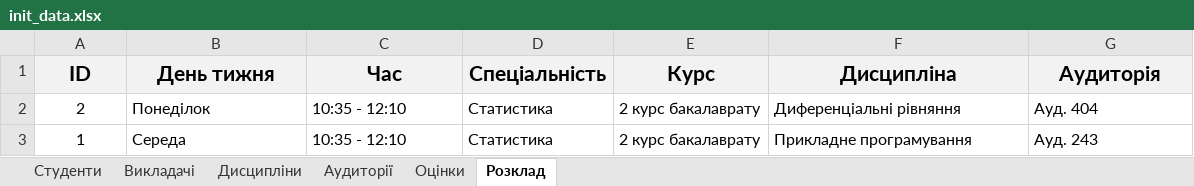
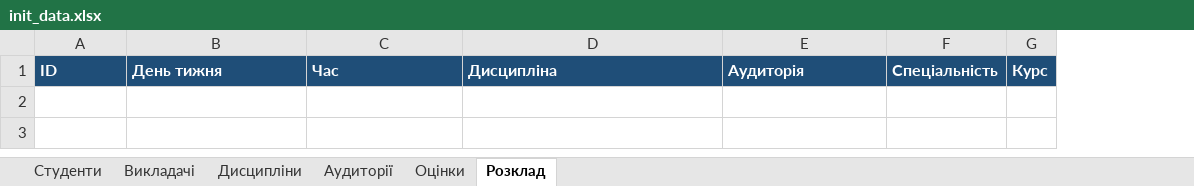
Before and after one commit to DashaBushueva06/KalicznyjRozklad, an Excel workbook: data/init_data.xlsx, sheet Розклад, drawn as a sheet; values as stored, in another font and other column widths than the file's, no borders; removed rows and columns are numbered as before the commit, all else as after; the diff names each change by its address in the sheet, - before the commit and + after, or states it on an @@ line.

```diff
--- a/data/init_data.xlsx (sheet Розклад)
+++ b/data/init_data.xlsx (sheet Розклад)
-column D, row 1: Спеціальність
-column E, row 1: Курс
+column F, row 1: Спеціальність
+column G, row 1: Курс
@@ A1:C1 fill: #F2F2F2 → #1F4E78, text colour: black → #FFFFFF, text size: smaller, alignment: center → left @@
@@ D1:E1 fill: #F2F2F2 → #1F4E78, text colour: black → #FFFFFF, text size: smaller, alignment: center → left @@
-row 2: 2 | Понеділок | 10:35 - 12:10 | Статистика | 2 курс бакалаврату | Диференціальні рівняння | Ауд. 404
-row 3: 1 | Середа | 10:35 - 12:10 | Статистика | 2 курс бакалаврату | Прикладне програмування | Ауд. 243
```
Also changed, not shown: sheet Студенти, sheet Викладачі, sheet Оцінки, sheet Дисципліни, sheet Аудиторії, 15 other files.
